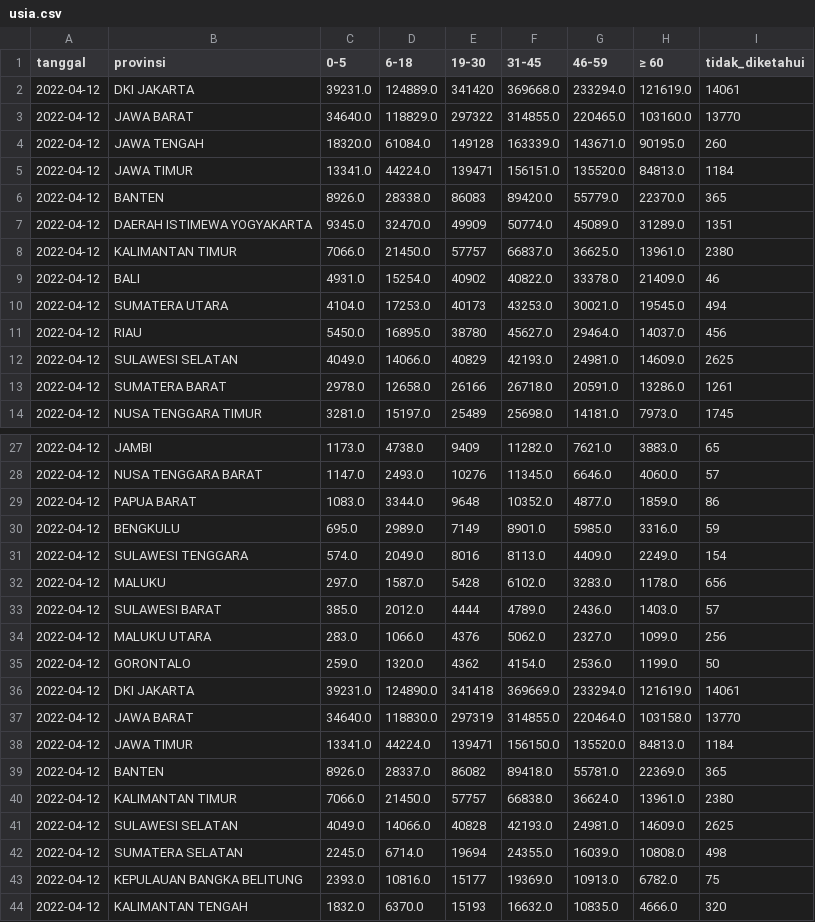
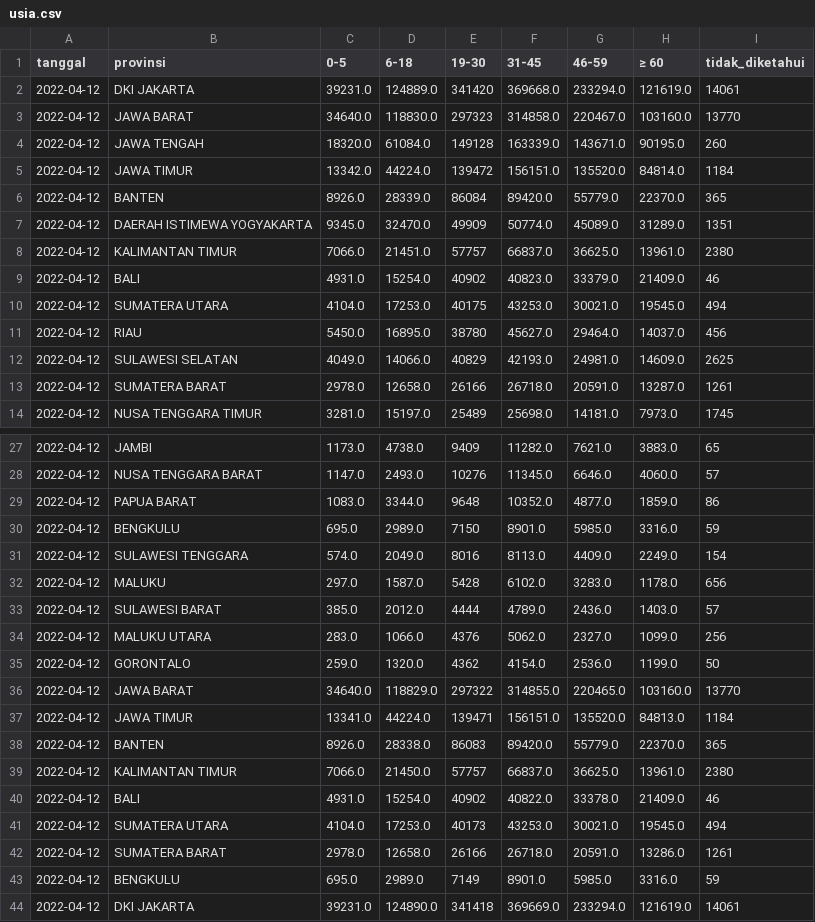
Before and after one commit to zakiego/data-sebaran-covid19goid, a CSV file: nasional/usia.csv, drawn as a sheet; only a part is shown, gaps mark what is left out; the shorter side is filled out with more unchanged rows.

```diff
--- a/nasional/usia.csv
+++ b/nasional/usia.csv
@@ -2,13 +2,13 @@ tanggal,provinsi,0-5,6-18,19-30,31-45,46-59,≥ 60,tidak_diketahui
 2022-04-12,DKI JAKARTA,39231.0,124889.0,341420,369668.0,233294.0,121619.0,14061
-2022-04-12,JAWA BARAT,34640.0,118829.0,297322,314855.0,220465.0,103160.0,13770
+2022-04-12,JAWA BARAT,34640.0,118830.0,297323,314858.0,220467.0,103160.0,13770
 2022-04-12,JAWA TENGAH,18320.0,61084.0,149128,163339.0,143671.0,90195.0,260
-2022-04-12,JAWA TIMUR,13341.0,44224.0,139471,156151.0,135520.0,84813.0,1184
-2022-04-12,BANTEN,8926.0,28338.0,86083,89420.0,55779.0,22370.0,365
+2022-04-12,JAWA TIMUR,13342.0,44224.0,139472,156151.0,135520.0,84814.0,1184
+2022-04-12,BANTEN,8926.0,28339.0,86084,89420.0,55779.0,22370.0,365
 2022-04-12,DAERAH ISTIMEWA YOGYAKARTA,9345.0,32470.0,49909,50774.0,45089.0,31289.0,1351
-2022-04-12,KALIMANTAN TIMUR,7066.0,21450.0,57757,66837.0,36625.0,13961.0,2380
-2022-04-12,BALI,4931.0,15254.0,40902,40822.0,33378.0,21409.0,46
-2022-04-12,SUMATERA UTARA,4104.0,17253.0,40173,43253.0,30021.0,19545.0,494
+2022-04-12,KALIMANTAN TIMUR,7066.0,21451.0,57757,66837.0,36625.0,13961.0,2380
+2022-04-12,BALI,4931.0,15254.0,40902,40823.0,33379.0,21409.0,46
+2022-04-12,SUMATERA UTARA,4104.0,17253.0,40175,43253.0,30021.0,19545.0,494
 2022-04-12,RIAU,5450.0,16895.0,38780,45627.0,29464.0,14037.0,456
 2022-04-12,SULAWESI SELATAN,4049.0,14066.0,40829,42193.0,24981.0,14609.0,2625
-2022-04-12,SUMATERA BARAT,2978.0,12658.0,26166,26718.0,20591.0,13286.0,1261
+2022-04-12,SUMATERA BARAT,2978.0,12658.0,26166,26718.0,20591.0,13287.0,1261
 2022-04-12,NUSA TENGGARA TIMUR,3281.0,15197.0,25489,25698.0,14181.0,7973.0,1745
@@ -29,3 +29,3 @@ tanggal,provinsi,0-5,6-18,19-30,31-45,46-59,≥ 60,tidak_diketahui
 2022-04-12,PAPUA BARAT,1083.0,3344.0,9648,10352.0,4877.0,1859.0,86
-2022-04-12,BENGKULU,695.0,2989.0,7149,8901.0,5985.0,3316.0,59
+2022-04-12,BENGKULU,695.0,2989.0,7150,8901.0,5985.0,3316.0,59
 2022-04-12,SULAWESI TENGGARA,574.0,2049.0,8016,8113.0,4409.0,2249.0,154
@@ -35,2 +35,10 @@ tanggal,provinsi,0-5,6-18,19-30,31-45,46-59,≥ 60,tidak_diketahui
 2022-04-12,GORONTALO,259.0,1320.0,4362,4154.0,2536.0,1199.0,50
+2022-04-12,JAWA BARAT,34640.0,118829.0,297322,314855.0,220465.0,103160.0,13770
+2022-04-12,JAWA TIMUR,13341.0,44224.0,139471,156151.0,135520.0,84813.0,1184
+2022-04-12,BANTEN,8926.0,28338.0,86083,89420.0,55779.0,22370.0,365
+2022-04-12,KALIMANTAN TIMUR,7066.0,21450.0,57757,66837.0,36625.0,13961.0,2380
+2022-04-12,BALI,4931.0,15254.0,40902,40822.0,33378.0,21409.0,46
+2022-04-12,SUMATERA UTARA,4104.0,17253.0,40173,43253.0,30021.0,19545.0,494
+2022-04-12,SUMATERA BARAT,2978.0,12658.0,26166,26718.0,20591.0,13286.0,1261
+2022-04-12,BENGKULU,695.0,2989.0,7149,8901.0,5985.0,3316.0,59
 2022-04-12,DKI JAKARTA,39231.0,124890.0,341418,369669.0,233294.0,121619.0,14061
```
Also changed, not shown: nasional/harian.csv, nasional/jenis_kelamin.csv, 12 other files.
